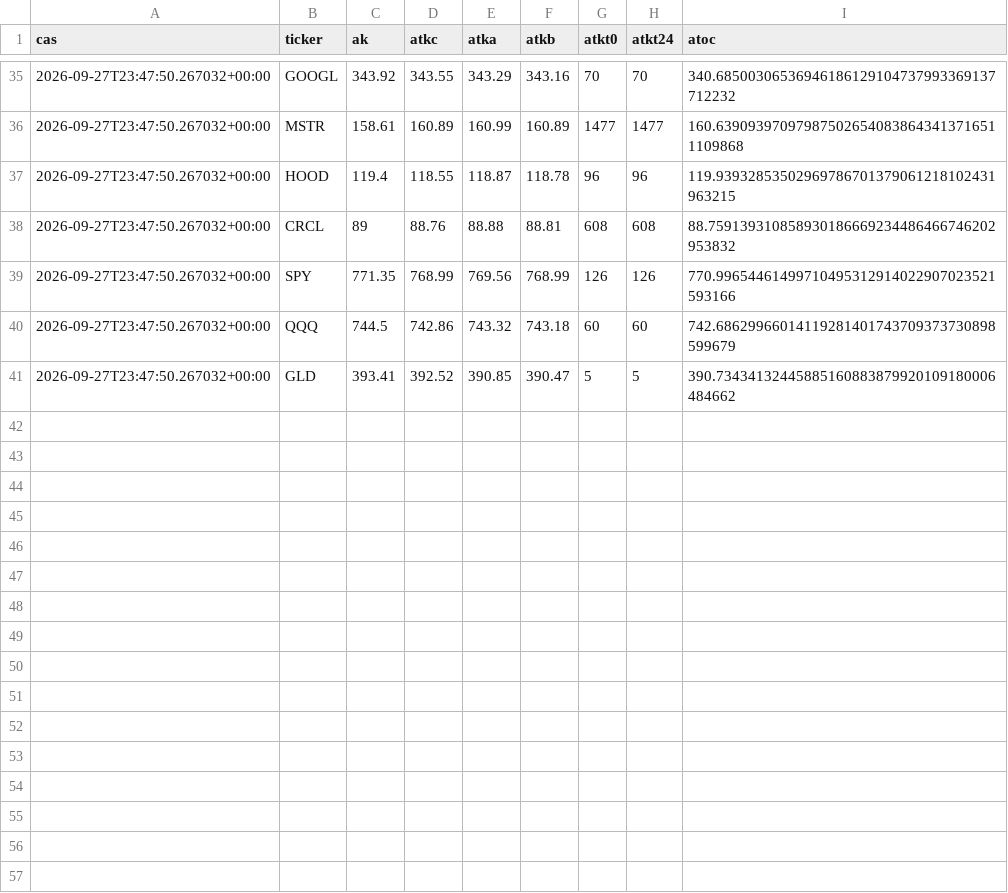
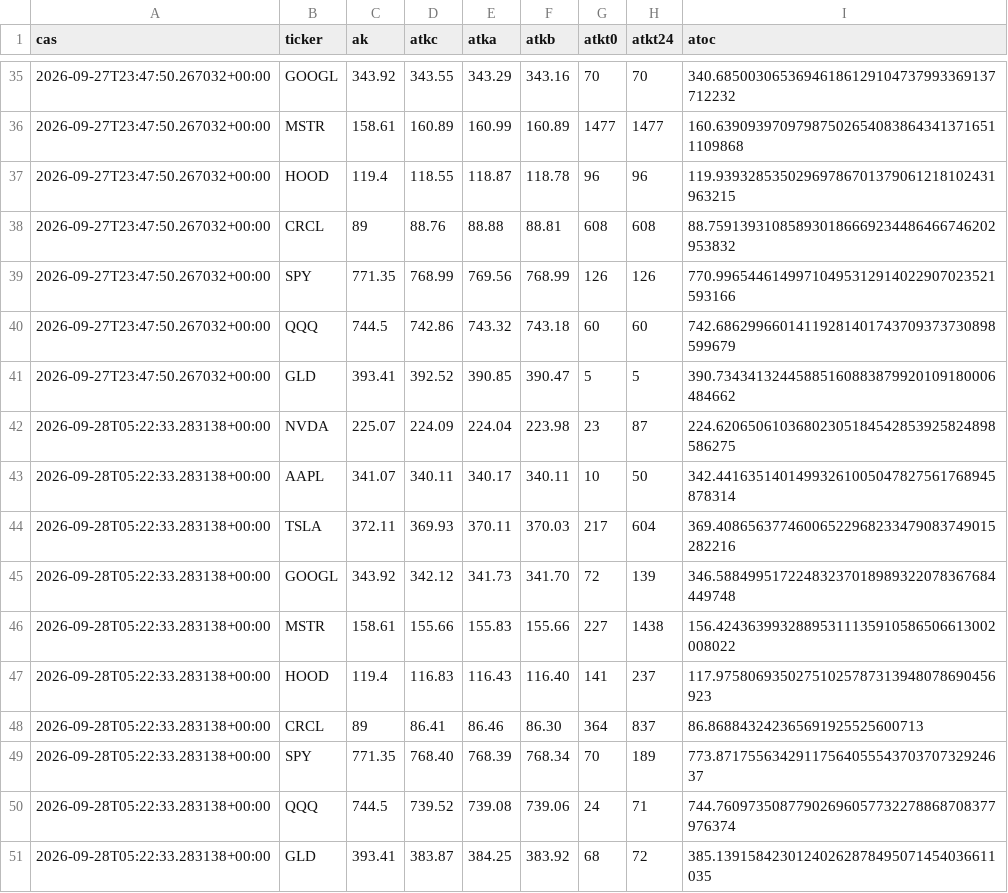
Before and after one commit to KjubulekH22/SOCprogram, a CSV file: datasoc.csv, drawn as a sheet; only a part is shown, gaps mark what is left out; the diff names each change by its address in the sheet, - before the commit and + after, or states it on an @@ line.

```diff
--- a/datasoc.csv
+++ b/datasoc.csv
+row 42: 2026-09-28T05:22:33.283138+00:00 | NVDA | 225.07 | 224.09 | 224.04 | 223.98 | 23 | 87 | 224.62065061036802305184542853925824898586275
+row 43: 2026-09-28T05:22:33.283138+00:00 | AAPL | 341.07 | 340.11 | 340.17 | 340.11 | 10 | 50 | 342.44163514014993261005047827561768945878314
+row 44: 2026-09-28T05:22:33.283138+00:00 | TSLA | 372.11 | 369.93 | 370.11 | 370.03 | 217 | 604 | 369.40865637746006522968233479083749015282216
+row 45: 2026-09-28T05:22:33.283138+00:00 | GOOGL | 343.92 | 342.12 | 341.73 | 341.70 | 72 | 139 | 346.58849951722483237018989322078367684449748
+row 46: 2026-09-28T05:22:33.283138+00:00 | MSTR | 158.61 | 155.66 | 155.83 | 155.66 | 227 | 1438 | 156.42436399328895311135910586506613002008022
+row 47: 2026-09-28T05:22:33.283138+00:00 | HOOD | 119.4 | 116.83 | 116.43 | 116.40 | 141 | 237 | 117.97580693502751025787313948078690456923
+row 48: 2026-09-28T05:22:33.283138+00:00 | CRCL | 89 | 86.41 | 86.46 | 86.30 | 364 | 837 | 86.868843242365691925525600713
+row 49: 2026-09-28T05:22:33.283138+00:00 | SPY | 771.35 | 768.40 | 768.39 | 768.34 | 70 | 189 | 773.8717556342911756405554370370732924637
+row 50: 2026-09-28T05:22:33.283138+00:00 | QQQ | 744.5 | 739.52 | 739.08 | 739.06 | 24 | 71 | 744.76097350877902696057732278868708377976374
+row 51: 2026-09-28T05:22:33.283138+00:00 | GLD | 393.41 | 383.87 | 384.25 | 383.92 | 68 | 72 | 385.13915842301240262878495071454036611035
```
